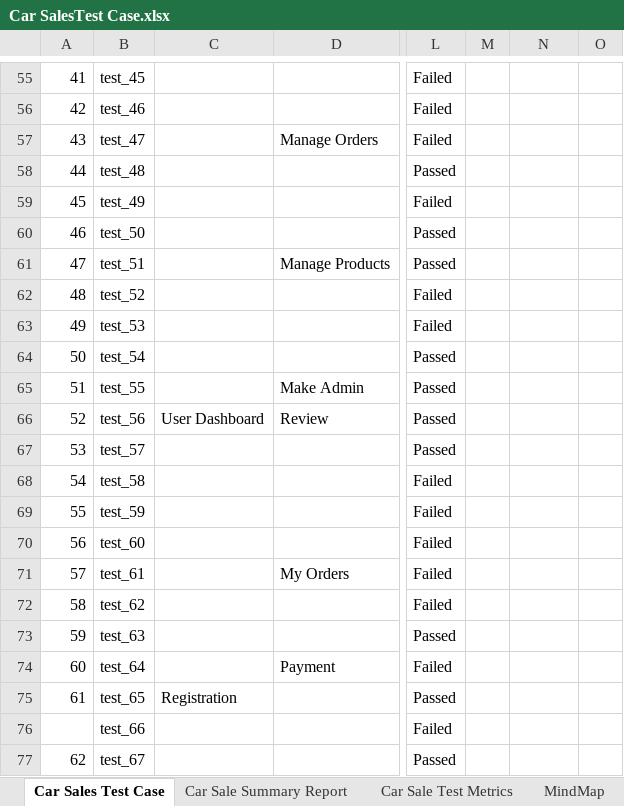
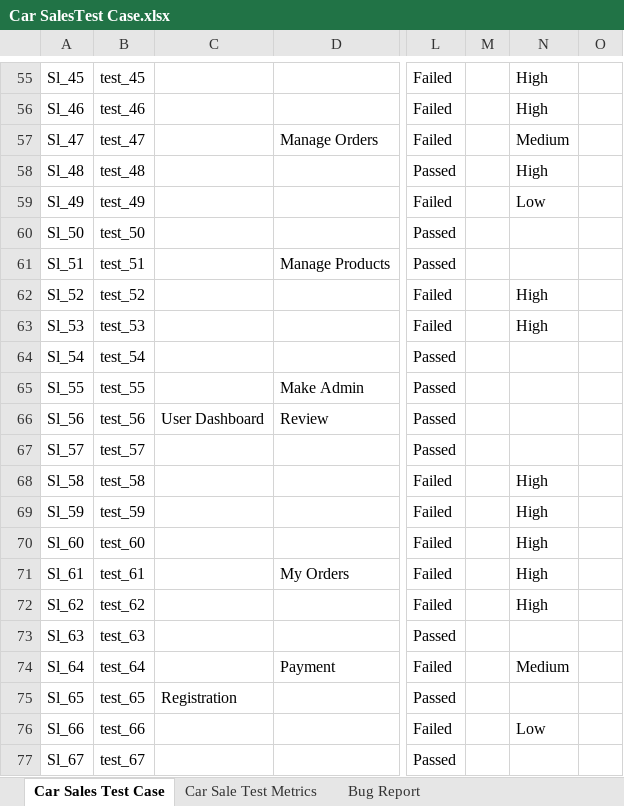
Before and after one commit to pabon98/Car-Sales-Site-Manual-Testing, an Excel workbook: Car SalesTest Case.xlsx, sheet Car Sales Test Case, drawn as a sheet; only a part is shown, gaps mark what is left out; values as stored, in another font and other column widths than the file's, no cell formats; charts and pictures not drawn; the diff covers the shown part only; the diff names each change by its address in the sheet, - before the commit and + after, or states it on an @@ line.

Commit message:
updated test cases format

```diff
--- a/Car SalesTest Case.xlsx (sheet Car Sales Test Case)
+++ b/Car SalesTest Case.xlsx (sheet Car Sales Test Case)
-A55: 41
+A55: Sl_45
-N55:N56: (empty)
+N55:N56: High
-A56: 42
+A56: Sl_46
-A57: 43
+A57: Sl_47
-N57: (empty)
+N57: Medium
-A58: 44
+A58: Sl_48
-N58: (empty)
+N58: High
-A59: 45
+A59: Sl_49
-N59: (empty)
+N59: Low
-A60: 46
+A60: Sl_50
-A61: 47
+A61: Sl_51
-A62: 48
+A62: Sl_52
-N62:N63: (empty)
+N62:N63: High
-A63: 49
+A63: Sl_53
-A64: 50
+A64: Sl_54
-A65: 51
+A65: Sl_55
-A66: 52
+A66: Sl_56
-A67: 53
+A67: Sl_57
-A68: 54
+A68: Sl_58
-N68:N72: (empty)
+N68:N72: High
-A69: 55
+A69: Sl_59
-A70: 56
+A70: Sl_60
-A71: 57
+A71: Sl_61
-A72: 58
+A72: Sl_62
-A73: 59
+A73: Sl_63
-A74: 60
+A74: Sl_64
-N74: (empty)
+N74: Medium
-A75: 61
+A75: Sl_65
-A76: (empty)
+A76: Sl_66
-N76: (empty)
+N76: Low
-A77: 62
+A77: Sl_67
```
Also changed, not shown: 89 edited cells elsewhere in this sheet, other sheet tabs, cell formats.
